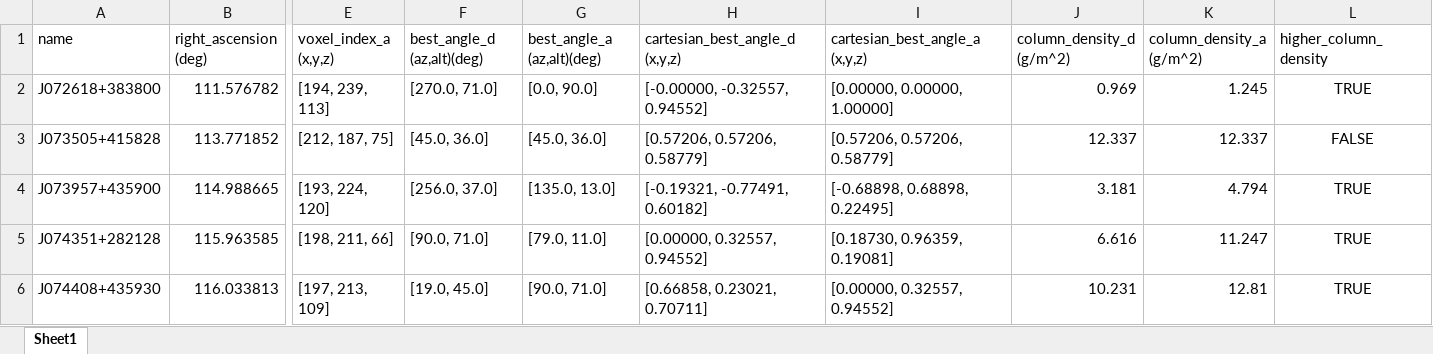
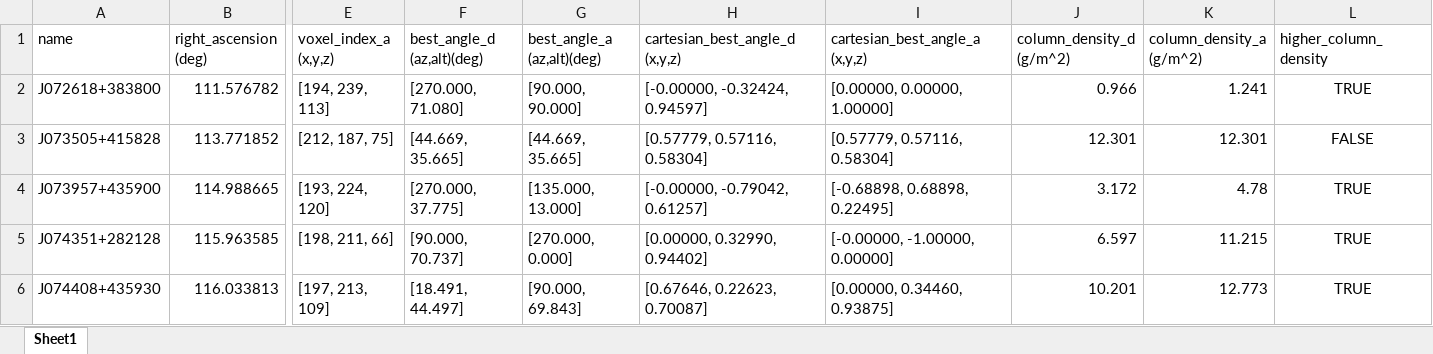
Before and after one commit to Marshlandss/jets, an Excel workbook: data/output/catalogues/catalogue_filament_Mpc_4000.xlsx, sheet Sheet1, drawn as a sheet; only a part is shown, gaps mark what is left out; values as stored, in another font and other column widths than the file's, no borders; the diff covers the shown part only; the diff names each change by its address in the sheet, - before the commit and + after, or states it on an @@ line.

```diff
--- a/data/output/catalogues/catalogue_filament_Mpc_4000.xlsx (sheet Sheet1)
+++ b/data/output/catalogues/catalogue_filament_Mpc_4000.xlsx (sheet Sheet1)
-F2 (best_angle_d (az,alt)(deg)): [270.0, 71.0]
+F2 (best_angle_d (az,alt)(deg)): [270.000, 71.080]
-G2 (best_angle_a (az,alt)(deg)): [0.0, 90.0]
+G2 (best_angle_a (az,alt)(deg)): [90.000, 90.000]
-H2 (cartesian_best_angle_d (x,y,z)): [-0.00000, -0.32557, 0.94552]
+H2 (cartesian_best_angle_d (x,y,z)): [-0.00000, -0.32424, 0.94597]
-J2 (column_density_d (g/m^2)): 0.969
+J2 (column_density_d (g/m^2)): 0.966
-K2 (column_density_a (g/m^2)): 1.245
+K2 (column_density_a (g/m^2)): 1.241
-F3 (best_angle_d (az,alt)(deg)): [45.0, 36.0]
+F3 (best_angle_d (az,alt)(deg)): [44.669, 35.665]
-G3 (best_angle_a (az,alt)(deg)): [45.0, 36.0]
+G3 (best_angle_a (az,alt)(deg)): [44.669, 35.665]
-H3 (cartesian_best_angle_d (x,y,z)): [0.57206, 0.57206, 0.58779]
+H3 (cartesian_best_angle_d (x,y,z)): [0.57779, 0.57116, 0.58304]
-I3 (cartesian_best_angle_a (x,y,z)): [0.57206, 0.57206, 0.58779]
+I3 (cartesian_best_angle_a (x,y,z)): [0.57779, 0.57116, 0.58304]
-J3 (column_density_d (g/m^2)): 12.337
+J3 (column_density_d (g/m^2)): 12.301
-K3 (column_density_a (g/m^2)): 12.337
+K3 (column_density_a (g/m^2)): 12.301
-F4 (best_angle_d (az,alt)(deg)): [256.0, 37.0]
+F4 (best_angle_d (az,alt)(deg)): [270.000, 37.775]
-G4 (best_angle_a (az,alt)(deg)): [135.0, 13.0]
+G4 (best_angle_a (az,alt)(deg)): [135.000, 13.000]
-H4 (cartesian_best_angle_d (x,y,z)): [-0.19321, -0.77491, 0.60182]
+H4 (cartesian_best_angle_d (x,y,z)): [-0.00000, -0.79042, 0.61257]
-J4 (column_density_d (g/m^2)): 3.181
+J4 (column_density_d (g/m^2)): 3.172
-K4 (column_density_a (g/m^2)): 4.794
+K4 (column_density_a (g/m^2)): 4.78
-F5 (best_angle_d (az,alt)(deg)): [90.0, 71.0]
+F5 (best_angle_d (az,alt)(deg)): [90.000, 70.737]
-G5 (best_angle_a (az,alt)(deg)): [79.0, 11.0]
+G5 (best_angle_a (az,alt)(deg)): [270.000, 0.000]
-H5 (cartesian_best_angle_d (x,y,z)): [0.00000, 0.32557, 0.94552]
+H5 (cartesian_best_angle_d (x,y,z)): [0.00000, 0.32990, 0.94402]
-I5 (cartesian_best_angle_a (x,y,z)): [0.18730, 0.96359, 0.19081]
+I5 (cartesian_best_angle_a (x,y,z)): [-0.00000, -1.00000, 0.00000]
-J5 (column_density_d (g/m^2)): 6.616
+J5 (column_density_d (g/m^2)): 6.597
-K5 (column_density_a (g/m^2)): 11.247
+K5 (column_density_a (g/m^2)): 11.215
-F6 (best_angle_d (az,alt)(deg)): [19.0, 45.0]
+F6 (best_angle_d (az,alt)(deg)): [18.491, 44.497]
-G6 (best_angle_a (az,alt)(deg)): [90.0, 71.0]
+G6 (best_angle_a (az,alt)(deg)): [90.000, 69.843]
-H6 (cartesian_best_angle_d (x,y,z)): [0.66858, 0.23021, 0.70711]
+H6 (cartesian_best_angle_d (x,y,z)): [0.67646, 0.22623, 0.70087]
-I6 (cartesian_best_angle_a (x,y,z)): [0.00000, 0.32557, 0.94552]
+I6 (cartesian_best_angle_a (x,y,z)): [0.00000, 0.34460, 0.93875]
-J6 (column_density_d (g/m^2)): 10.231
+J6 (column_density_d (g/m^2)): 10.201
-K6 (column_density_a (g/m^2)): 12.81
+K6 (column_density_a (g/m^2)): 12.773
```
Also changed, not shown: 1288 edited cells elsewhere in this sheet, data/output/catalogues/catalogue_filament_Mpc_3750.xlsx, data/output/catalogues/catalogue_filament_Mpc_4500.xlsx, 28 other files.
